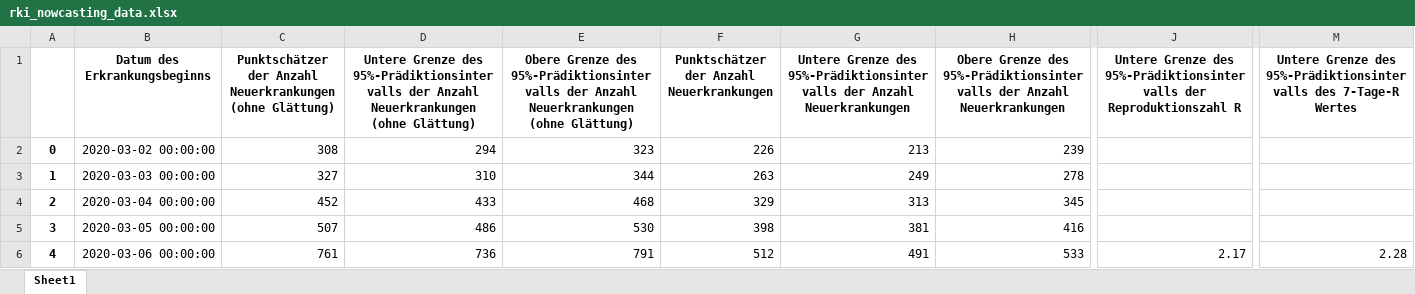
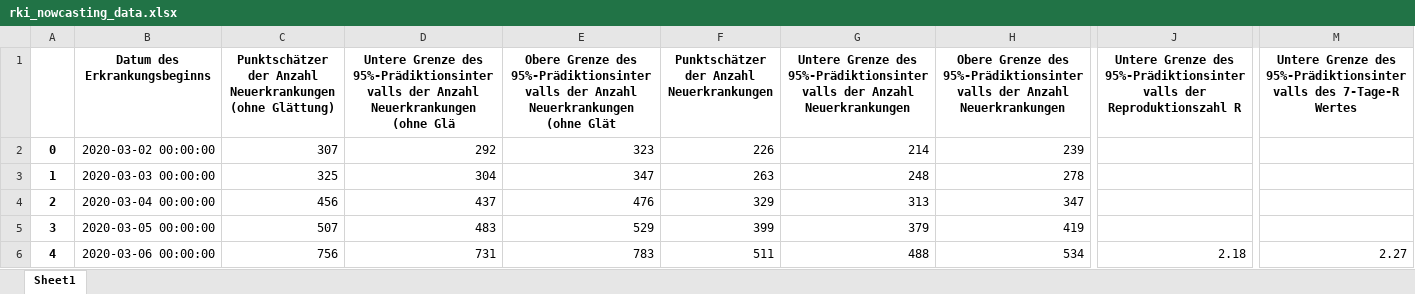
Before and after one commit to cs224/covid-19-data-analysis, an Excel workbook: rki_nowcasting_data.xlsx, sheet Sheet1, drawn as a sheet; only a part is shown, gaps mark what is left out; values as stored, in another font and other column widths than the file's, no borders; the diff covers the shown part only; the diff names each change by its address in the sheet, - before the commit and + after, or states it on an @@ line.

```diff
--- a/rki_nowcasting_data.xlsx (sheet Sheet1)
+++ b/rki_nowcasting_data.xlsx (sheet Sheet1)
-D1: …Neuerkrankungen (ohne Glättung)
+D1: …Neuerkrankungen (ohne Glä
-E1: …Neuerkrankungen (ohne Glättung)
+E1: …Neuerkrankungen (ohne Glät
-C2: 308
+C2: 307
-D2: 294
+D2: 292
-G2: 213
+G2: 214
-C3: 327
+C3: 325
-D3: 310
+D3: 304
-E3: 344
+E3: 347
-G3: 249
+G3: 248
-C4: 452
+C4: 456
-D4: 433
+D4: 437
-E4: 468
+E4: 476
-H4: 345
+H4: 347
-D5: 486
+D5: 483
-E5: 530
+E5: 529
-F5: 398
+F5: 399
-G5: 381
+G5: 379
-H5: 416
+H5: 419
-C6: 761
+C6: 756
-D6: 736
+D6: 731
-E6: 791
+E6: 783
-F6: 512
+F6: 511
-G6: 491
+G6: 488
-H6: 533
+H6: 534
-J6: 2.17
+J6: 2.18
-M6: 2.28
+M6: 2.27
```
Also changed, not shown: 1 added row and 604 edited cells elsewhere in this sheet, bavaria_covid19_data.xlsx, covid-manual-excel.xlsx, 4 other files.
